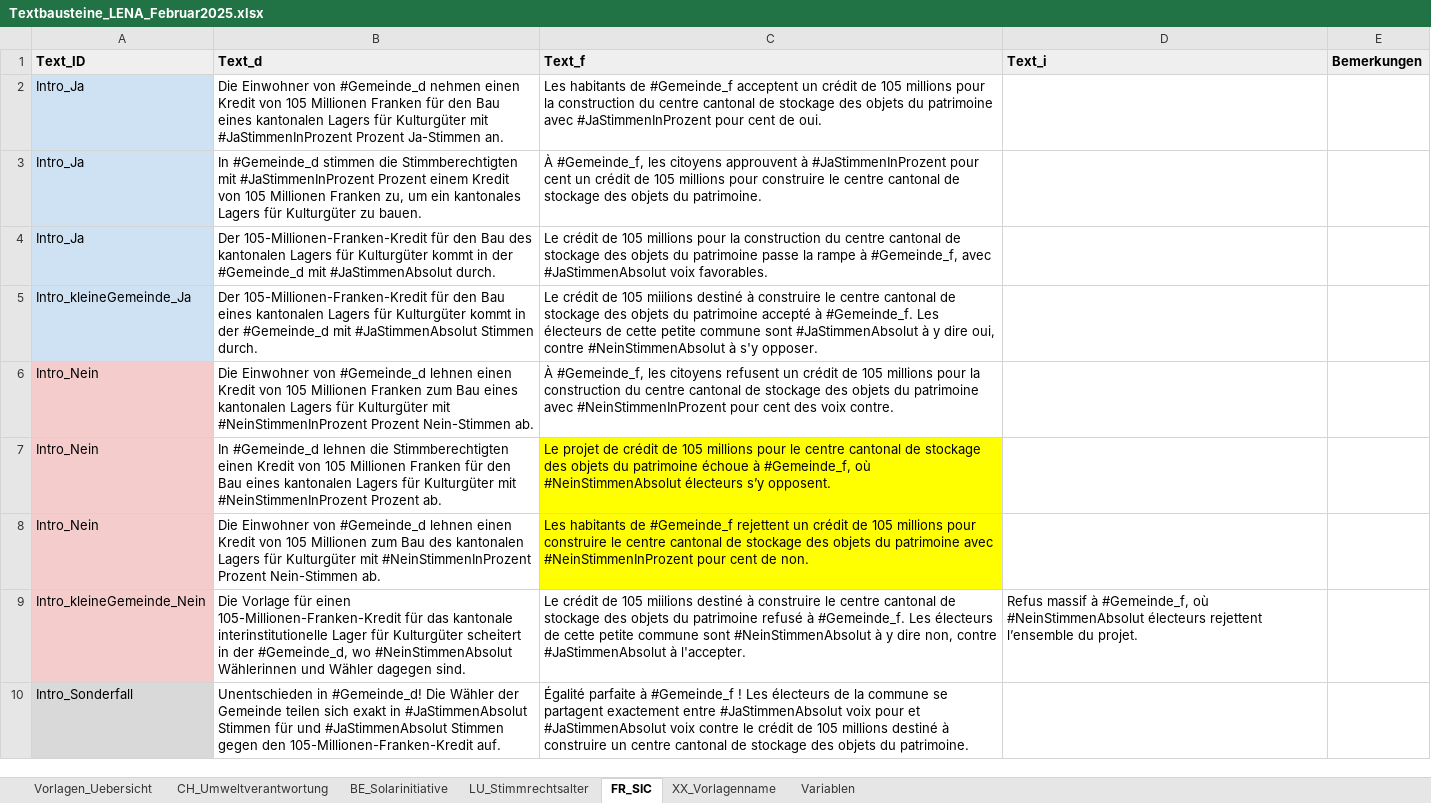
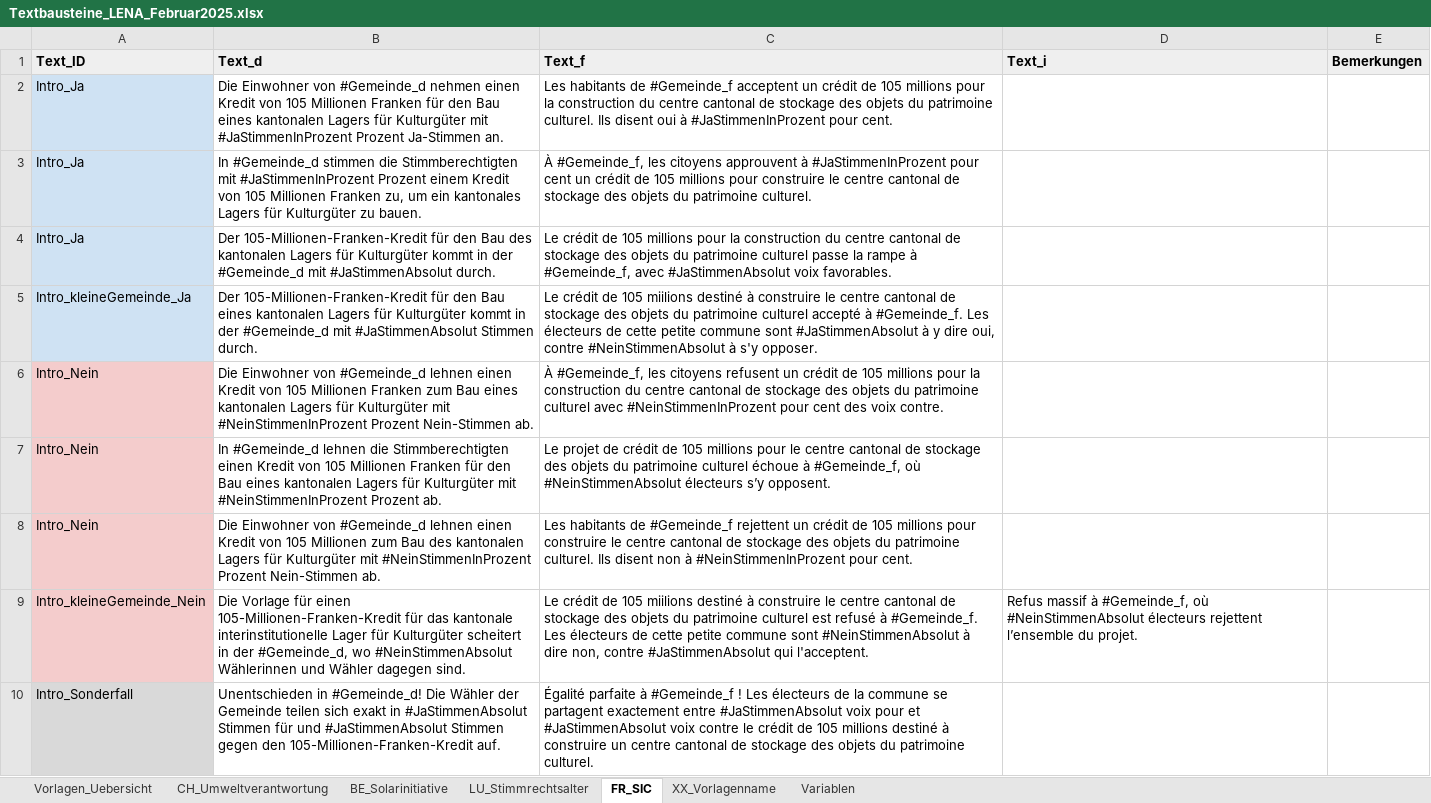
Before and after one commit to awp-finanznachrichten/lena_februar2025, an Excel workbook: Texte/Textbausteine_LENA_Februar2025.xlsx, sheet FR_SIC, drawn as a sheet; only a part is shown; values as stored, in another font and other column widths than the file's, no borders; charts and pictures and conditional formats not drawn; the diff covers the shown part only; the diff names each change by its address in the sheet, - before the commit and + after, or states it on an @@ line.

```diff
--- a/Texte/Textbausteine_LENA_Februar2025.xlsx (sheet FR_SIC)
+++ b/Texte/Textbausteine_LENA_Februar2025.xlsx (sheet FR_SIC)
-C2 (Text_f): …du patrimoine avec #JaStimmenInProzent pour cent de oui.
+C2 (Text_f): …du patrimoine culturel. Ils disent oui à #JaStimmenInProzent pour cent.
-C3 (Text_f): …objets du patrimoine.
+C3 (Text_f): …objets du patrimoine culturel.
-C4 (Text_f): …du patrimoine passe la…
+C4 (Text_f): …du patrimoine culturel passe la…
-C5 (Text_f): …du patrimoine accepté à…
+C5 (Text_f): …du patrimoine culturel accepté à…
-C6 (Text_f): …du patrimoine avec #NeinStimmenInProzent…
+C6 (Text_f): …du patrimoine culturel avec #NeinStimmenInProzent…
-C7 (Text_f): …du patrimoine échoue à…
+C7 (Text_f): …du patrimoine culturel échoue à…
-C7:C8 fill: #FFFF00
+C7:C8 fill: none
-C8 (Text_f): …du patrimoine avec #NeinStimmenInProzent pour cent de non.
+C8 (Text_f): …du patrimoine culturel. Ils disent non à #NeinStimmenInProzent pour cent.
-C9 (Text_f): …du patrimoine refusé à #Gemeinde_f. Les électeurs de cette petite commune sont #NeinStimmenAbsolut à y dire non, contre #JaStimmenAbsolut à l'accepter.
+C9 (Text_f): …du patrimoine culturel est refusé à #Gemeinde_f. Les électeurs de cette petite commune sont #NeinStimmenAbsolut à dire non, contre #JaStimmenAbsolut qui l'acceptent.
-C10 (Text_f): …objets du patrimoine.
+C10 (Text_f): …objets du patrimoine culturel.
```
Also changed, not shown: 7 edited cells and cell formats elsewhere in this sheet, sheet BE_Solarinitiative, sheet CH_Umweltverantwortung, sheet Vorlagen_Uebersicht, Texte/CH_Umweltverantwortung_texte.xlsx, 38 other files.
